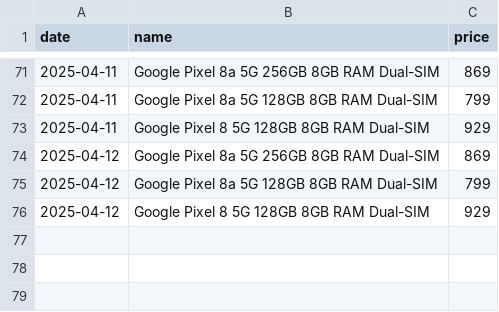
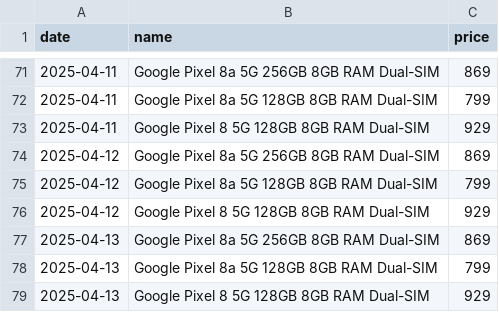
Before and after one commit to Yanislav-IV/pixel-prices, a CSV file: phone_prices.csv, drawn as a sheet; only a part is shown, gaps mark what is left out; the diff names each change by its address in the sheet, - before the commit and + after, or states it on an @@ line.

Commit message:
Update phone prices for 2025-04-13

```diff
--- a/phone_prices.csv
+++ b/phone_prices.csv
+row 77: 2025-04-13 | Google Pixel 8a 5G 256GB 8GB RAM Dual-SIM | 869
+row 78: 2025-04-13 | Google Pixel 8a 5G 128GB 8GB RAM Dual-SIM | 799
+row 79: 2025-04-13 | Google Pixel 8 5G 128GB 8GB RAM Dual-SIM | 929
```
